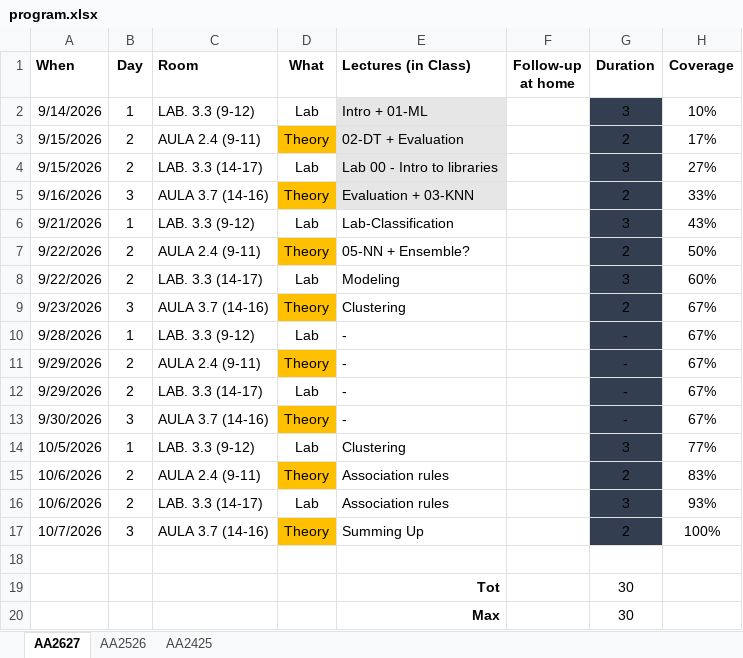
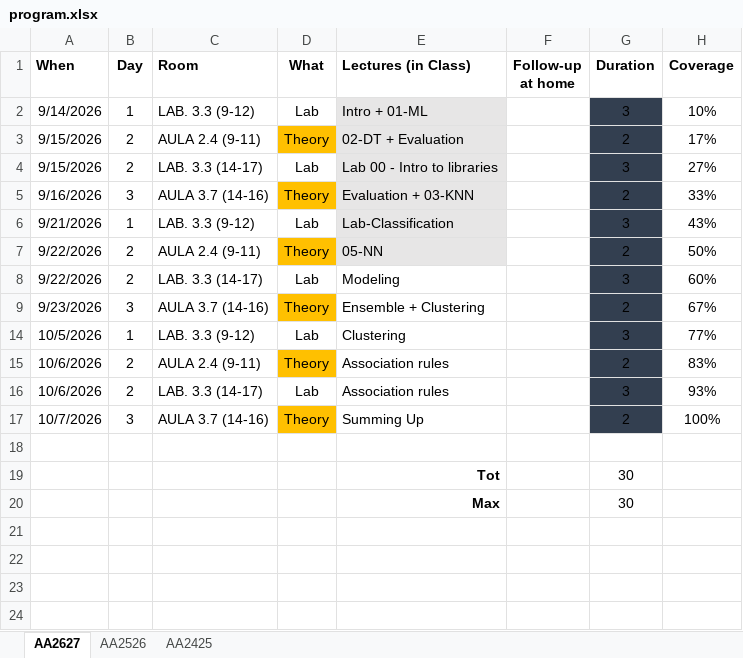
Before and after one commit to w4bo/AA2627-unibo-mldm, an Excel workbook: program.xlsx, sheet AA2627, drawn as a sheet; values as stored, in another font and other column widths than the file's, no borders; conditional formats not drawn; the diff names each change by its address in the sheet, - before the commit and + after, or states it on an @@ line.

```diff
--- a/program.xlsx (sheet AA2627)
+++ b/program.xlsx (sheet AA2627)
-E6:E7 fill: none
+E6:E7 fill: #E7E6E6
-E7 (Lectures (in Class)): 05-NN + Ensemble?
+E7 (Lectures (in Class)): 05-NN
-E9 (Lectures (in Class)): Clustering
+E9 (Lectures (in Class)): Ensemble + Clustering
@@ row 10 hidden: 9/28/2026 | 1 | LAB. 3.3 (9-12) | Lab | - |  | - | 67% @@
@@ row 11 hidden: 9/29/2026 | 2 | AULA 2.4 (9-11) | Theory | - |  | - | 67% @@
@@ row 12 hidden: 9/29/2026 | 2 | LAB. 3.3 (14-17) | Lab | - |  | - | 67% @@
@@ row 13 hidden: 9/30/2026 | 3 | AULA 3.7 (14-16) | Theory | - |  | - | 67% @@
```
Also changed, not shown: 3 other files.
